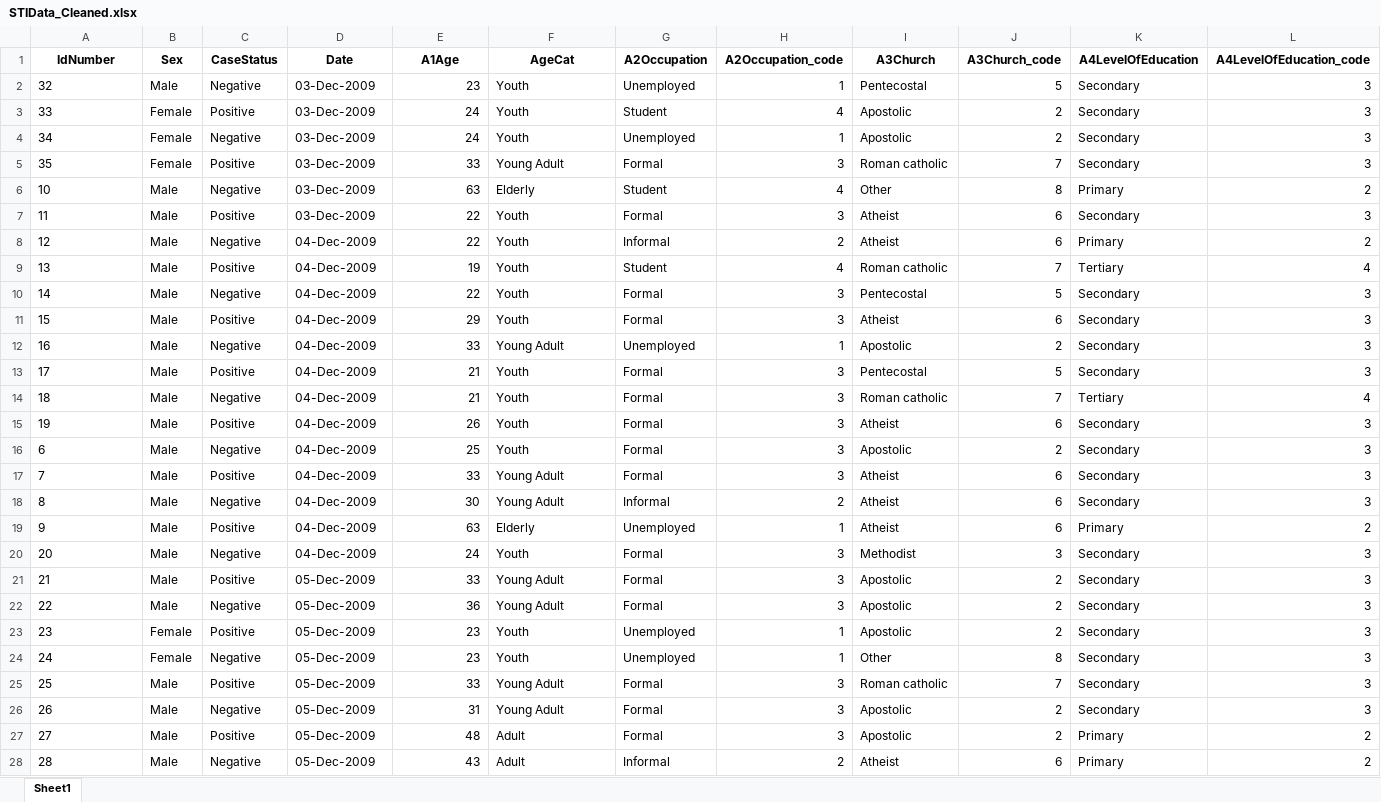
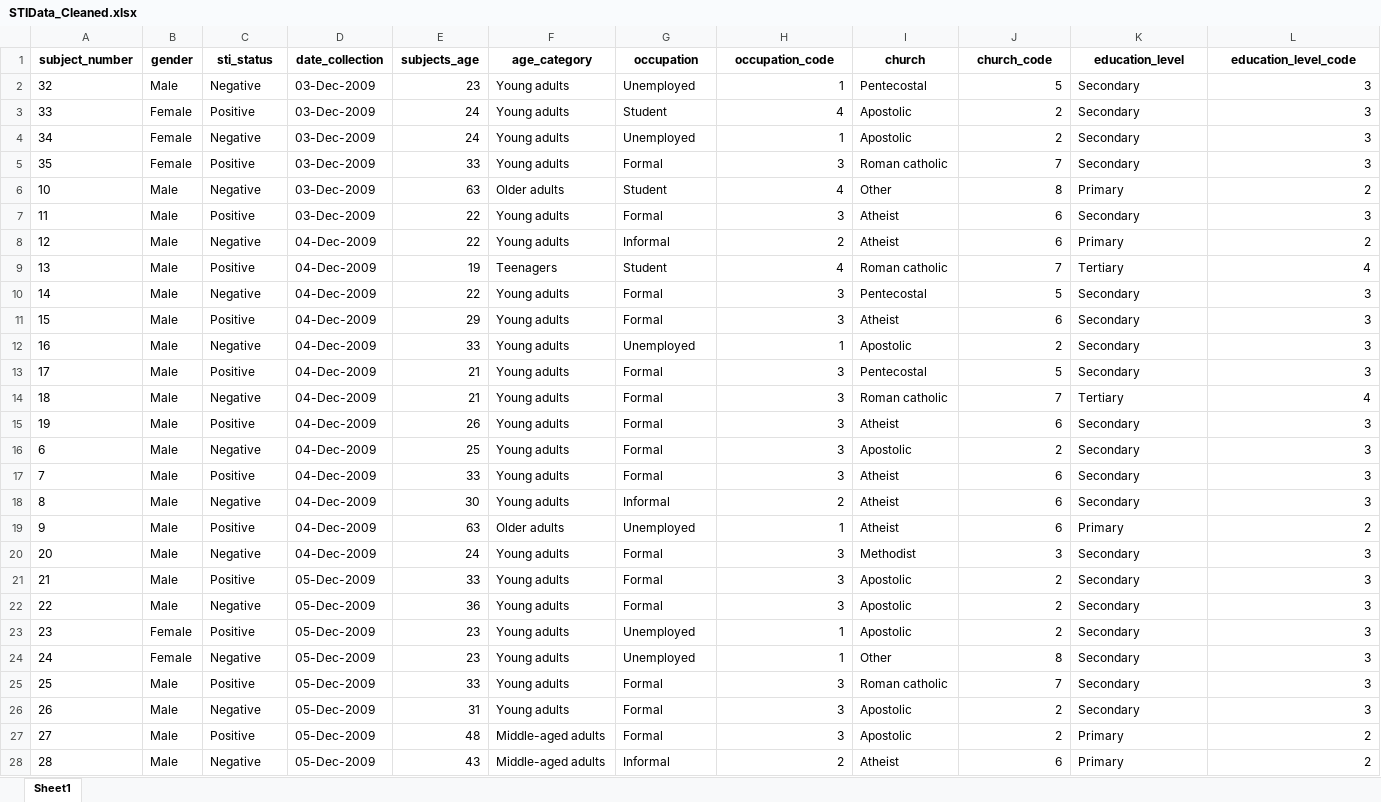
Before and after one commit to JasperOtieno/Wrangling_With_R, an Excel workbook: DataClean/STIData_Cleaned.xlsx, sheet Sheet1, drawn as a sheet; only a part is shown; values as stored, in another font and other column widths than the file's, no borders; the diff covers the shown part only; the diff names each change by its address in the sheet, - before the commit and + after, or states it on an @@ line.

```diff
--- a/DataClean/STIData_Cleaned.xlsx (sheet Sheet1)
+++ b/DataClean/STIData_Cleaned.xlsx (sheet Sheet1)
-A1: IdNumber
+A1: subject_number
-B1: Sex
+B1: gender
-C1: CaseStatus
+C1: sti_status
-D1: Date
+D1: date_collection
-E1: A1Age
+E1: subjects_age
-F1: AgeCat
+F1: age_category
-G1: A2Occupation
+G1: occupation
-H1: A2Occupation_code
+H1: occupation_code
-I1: A3Church
+I1: church
-J1: A3Church_code
+J1: church_code
-K1: A4LevelOfEducation
+K1: education_level
-L1: A4LevelOfEducation_code
+L1: education_level_code
-F2:F4 (age_category): Youth
+F2:F4 (age_category): Young adults
-F5 (age_category): Young Adult
+F5 (age_category): Young adults
-F6 (age_category): Elderly
+F6 (age_category): Older adults
-F7:F8 (age_category): Youth
+F7:F8 (age_category): Young adults
-F9 (age_category): Youth
+F9 (age_category): Teenagers
-F10:F11 (age_category): Youth
+F10:F11 (age_category): Young adults
-F12 (age_category): Young Adult
+F12 (age_category): Young adults
-F13:F16 (age_category): Youth
+F13:F16 (age_category): Young adults
-F17:F18 (age_category): Young Adult
+F17:F18 (age_category): Young adults
-F19 (age_category): Elderly
+F19 (age_category): Older adults
-F20 (age_category): Youth
+F20 (age_category): Young adults
-F21:F22 (age_category): Young Adult
+F21:F22 (age_category): Young adults
-F23:F24 (age_category): Youth
+F23:F24 (age_category): Young adults
-F25:F26 (age_category): Young Adult
+F25:F26 (age_category): Young adults
-F27:F28 (age_category): Adult
+F27:F28 (age_category): Middle-aged adults
```
Also changed, not shown: 225 edited cells elsewhere in this sheet, 1 other file.
